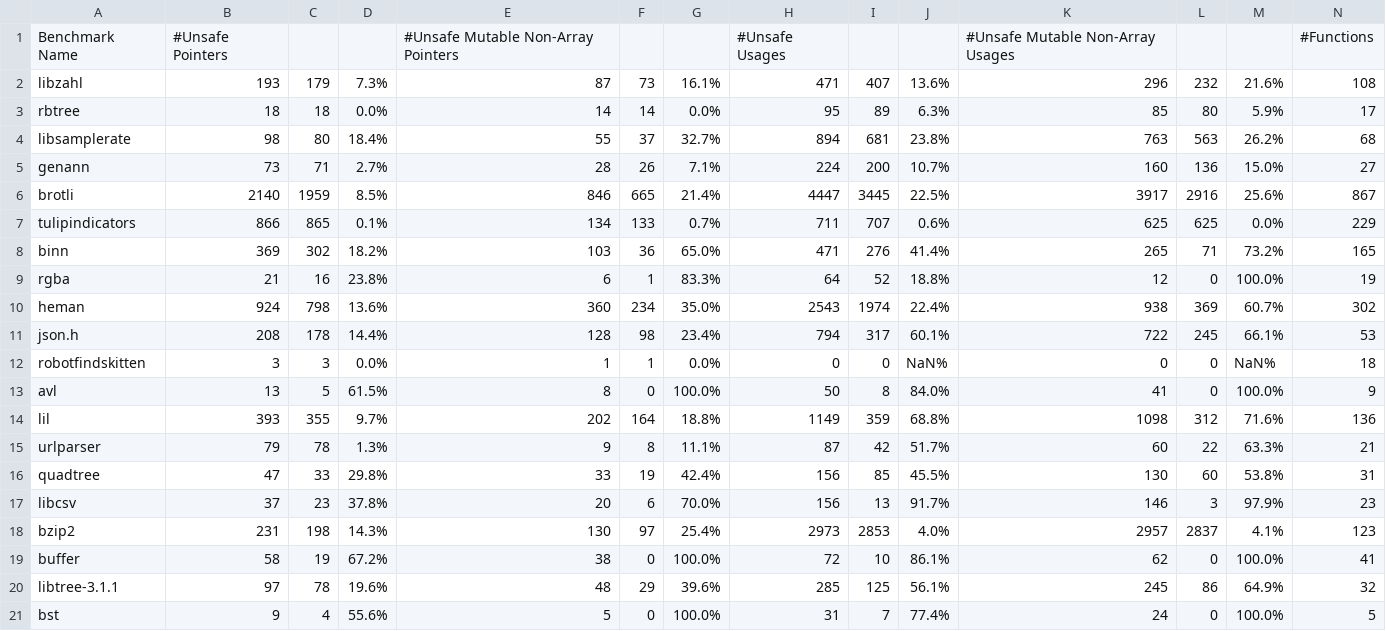
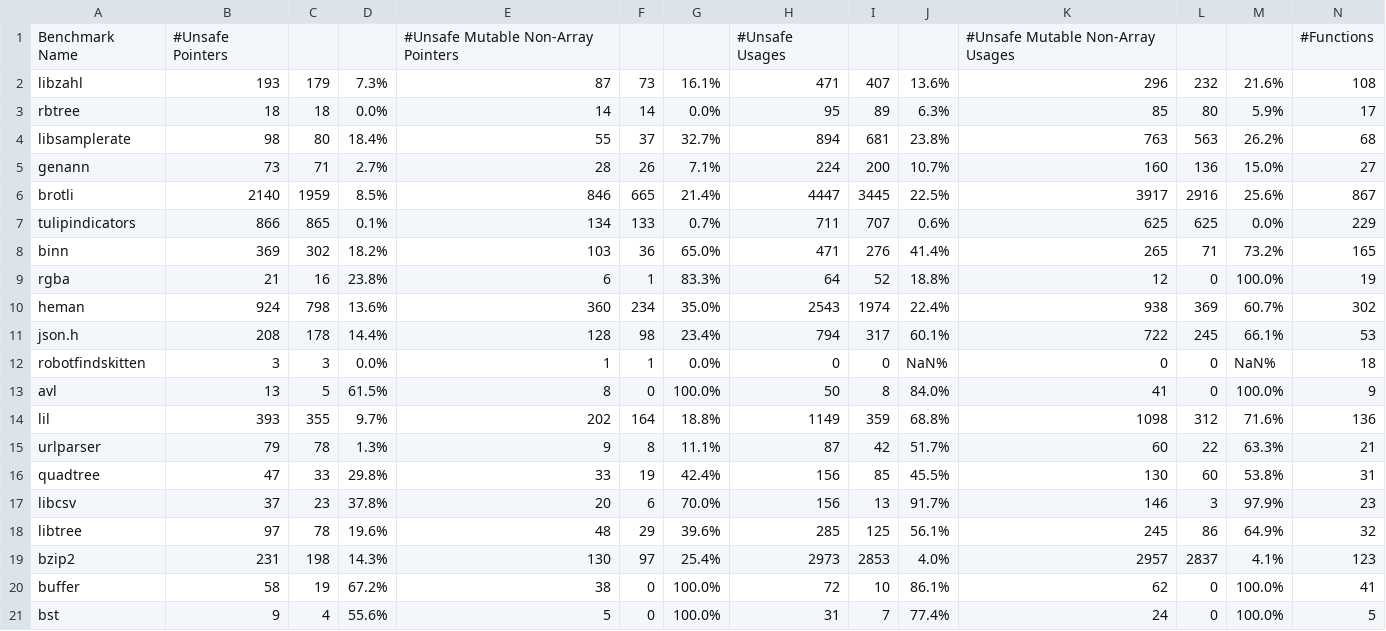
Before and after one commit to KomaEc/crown, a CSV file: evaluation.csv, drawn as a sheet.

Commit message:
rn libtree-3.1.1 -> libtree

```diff
--- a/evaluation.csv
+++ b/evaluation.csv
@@ -17,5 +17,5 @@ quadtree,47,33,29.8%,33,19,42.4%,156,85,45.5%,130,60,53.8%,31
 libcsv,37,23,37.8%,20,6,70.0%,156,13,91.7%,146,3,97.9%,23
+libtree,97,78,19.6%,48,29,39.6%,285,125,56.1%,245,86,64.9%,32
 bzip2,231,198,14.3%,130,97,25.4%,2973,2853,4.0%,2957,2837,4.1%,123
 buffer,58,19,67.2%,38,0,100.0%,72,10,86.1%,62,0,100.0%,41
-libtree-3.1.1,97,78,19.6%,48,29,39.6%,285,125,56.1%,245,86,64.9%,32
 bst,9,4,55.6%,5,0,100.0%,31,7,77.4%,24,0,100.0%,5
```
Also changed, not shown: 9 other files.
